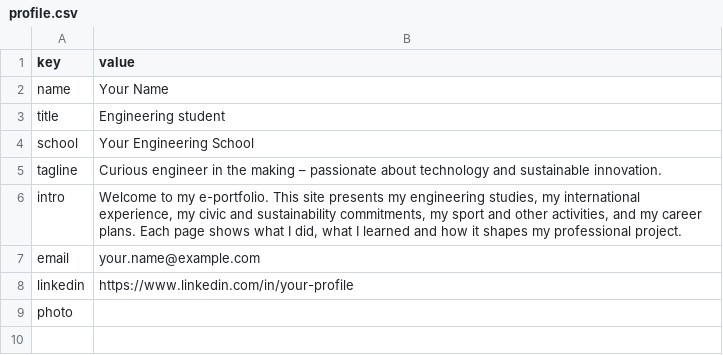
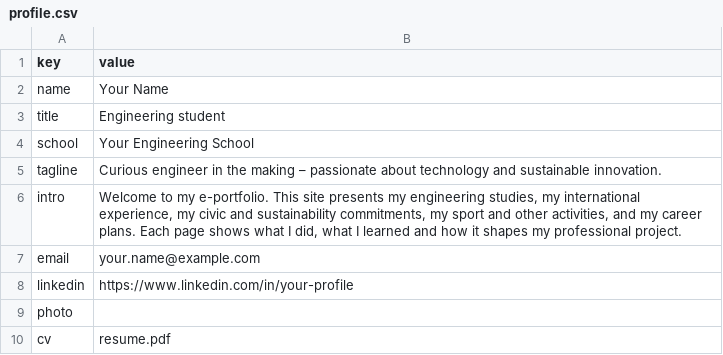
Before and after one commit to noa-desjouis/e-portfolio, a CSV file: profile.csv, drawn as a sheet; the diff names each change by its address in the sheet, - before the commit and + after, or states it on an @@ line.

Commit message:
ajout resume

```diff
--- a/profile.csv
+++ b/profile.csv
+row 10: cv | resume.pdf
```
Also changed, not shown: 7 other files.
